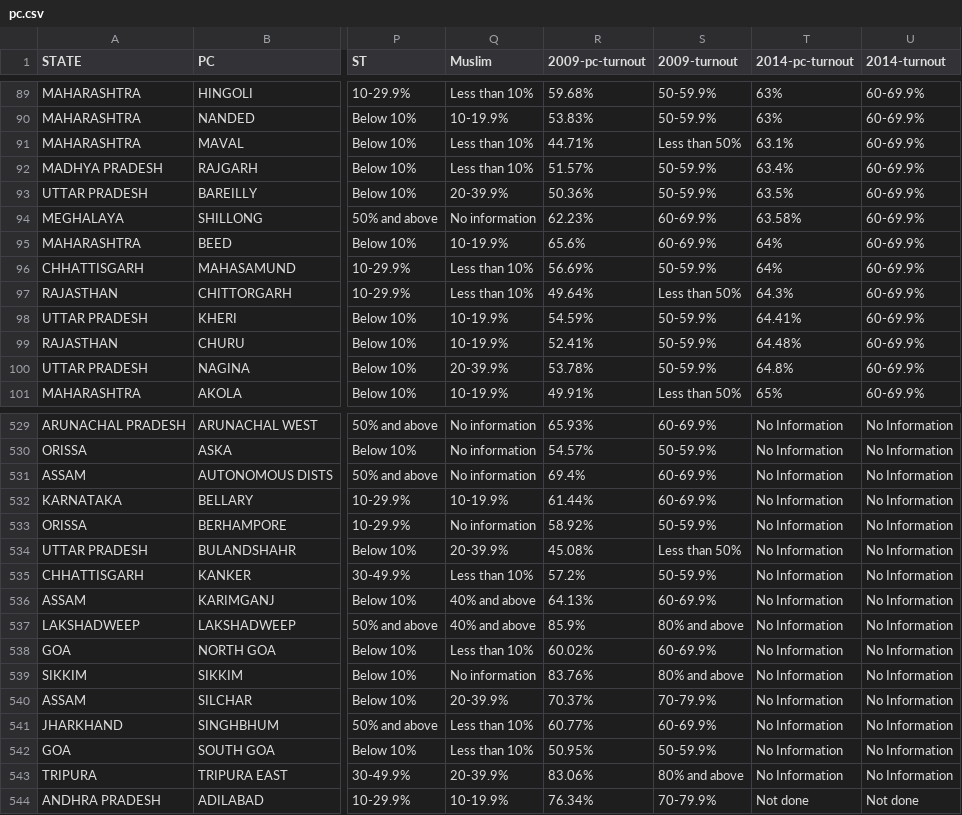
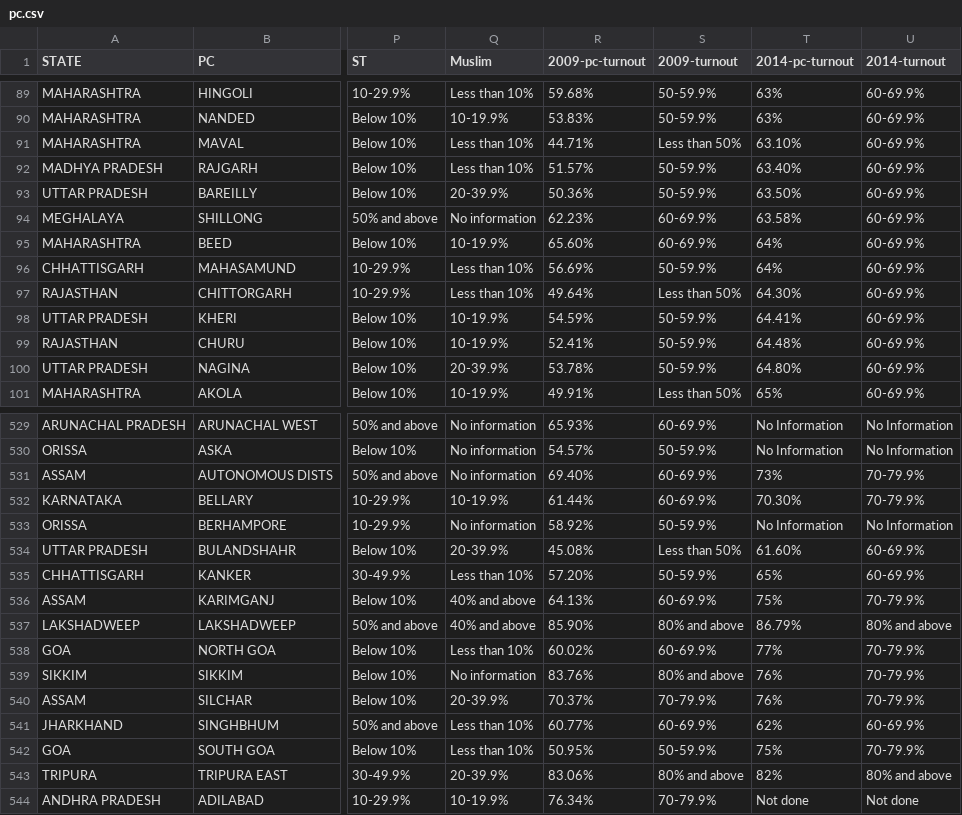
Before and after one commit to tswaroop/election, a CSV file: pc.csv, drawn as a sheet; only a part is shown, gaps mark what is left out; the diff covers the shown part only; the diff names each change by its address in the sheet, - before the commit and + after, or states it on an @@ line.

Commit message:
updated pc.csv

```diff
--- a/pc.csv
+++ b/pc.csv
-T91 (2014-pc-turnout): 63.1%
+T91 (2014-pc-turnout): 63.10%
-T92 (2014-pc-turnout): 63.4%
+T92 (2014-pc-turnout): 63.40%
-T93 (2014-pc-turnout): 63.5%
+T93 (2014-pc-turnout): 63.50%
-R95 (2009-pc-turnout): 65.6%
+R95 (2009-pc-turnout): 65.60%
-T97 (2014-pc-turnout): 64.3%
+T97 (2014-pc-turnout): 64.30%
-T100 (2014-pc-turnout): 64.8%
+T100 (2014-pc-turnout): 64.80%
-R531 (2009-pc-turnout): 69.4%
+R531 (2009-pc-turnout): 69.40%
-T531 (2014-pc-turnout): No Information
+T531 (2014-pc-turnout): 73%
-U531:U532 (2014-turnout): No Information
+U531:U532 (2014-turnout): 70-79.9%
-T532 (2014-pc-turnout): No Information
+T532 (2014-pc-turnout): 70.30%
-T534 (2014-pc-turnout): No Information
+T534 (2014-pc-turnout): 61.60%
-U534:U535 (2014-turnout): No Information
+U534:U535 (2014-turnout): 60-69.9%
-R535 (2009-pc-turnout): 57.2%
+R535 (2009-pc-turnout): 57.20%
-T535 (2014-pc-turnout): No Information
+T535 (2014-pc-turnout): 65%
-T536 (2014-pc-turnout): No Information
+T536 (2014-pc-turnout): 75%
-U536 (2014-turnout): No Information
+U536 (2014-turnout): 70-79.9%
-R537 (2009-pc-turnout): 85.9%
+R537 (2009-pc-turnout): 85.90%
-T537 (2014-pc-turnout): No Information
+T537 (2014-pc-turnout): 86.79%
-U537 (2014-turnout): No Information
+U537 (2014-turnout): 80% and above
-T538 (2014-pc-turnout): No Information
+T538 (2014-pc-turnout): 77%
-U538:U540 (2014-turnout): No Information
+U538:U540 (2014-turnout): 70-79.9%
-T539:T540 (2014-pc-turnout): No Information
+T539:T540 (2014-pc-turnout): 76%
-T541 (2014-pc-turnout): No Information
+T541 (2014-pc-turnout): 62%
-U541 (2014-turnout): No Information
+U541 (2014-turnout): 60-69.9%
-T542 (2014-pc-turnout): No Information
+T542 (2014-pc-turnout): 75%
-U542 (2014-turnout): No Information
+U542 (2014-turnout): 70-79.9%
-T543 (2014-pc-turnout): No Information
+T543 (2014-pc-turnout): 82%
-U543 (2014-turnout): No Information
+U543 (2014-turnout): 80% and above
```
Also changed, not shown: 82 edited cells elsewhere in this file.
